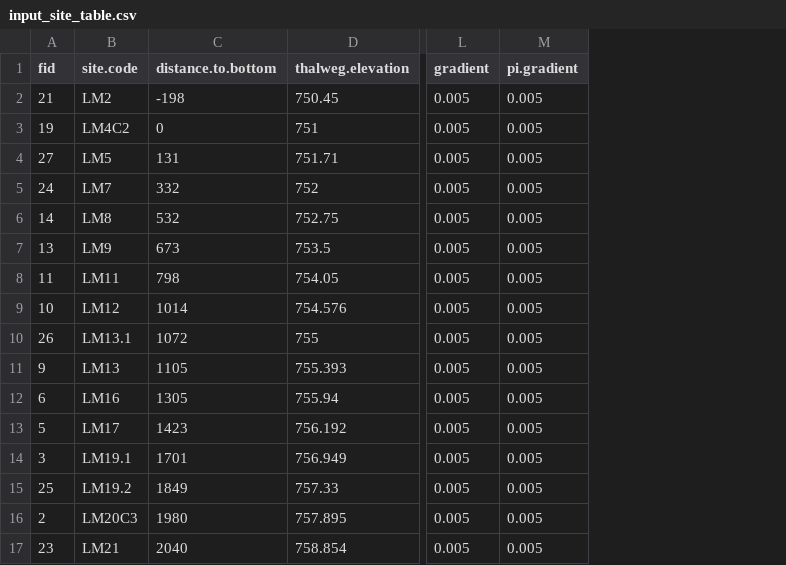
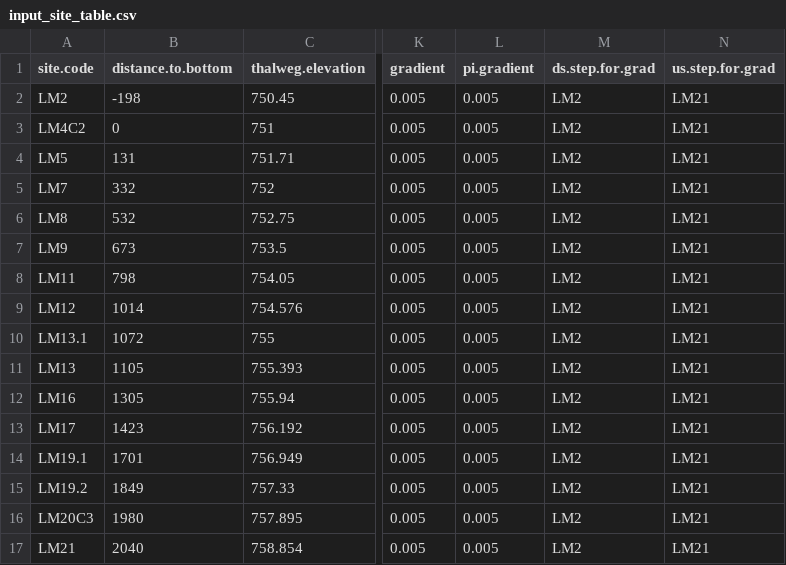
Before and after one commit to bill-mca/creek-model, a CSV file: input_site_table.csv, drawn as a sheet; only a part is shown, gaps mark what is left out; removed rows and columns are numbered as before the commit, all else as after; the diff names each change by its address in the sheet, - before the commit and + after, or states it on an @@ line.

```diff
--- a/input_site_table.csv
+++ b/input_site_table.csv
-column A (fid), rows 2-17: 21 | 19 | 27 | 24 | 14 | 13 | 11 | 10 | 26 | 9 | 6 | 5 | 3 | 25 | 2 | 23
+column M (ds.step.for.grad), rows 2-17: all LM2
+column N (us.step.for.grad), rows 2-17: all LM21
```
Also changed, not shown: 6 other files.
